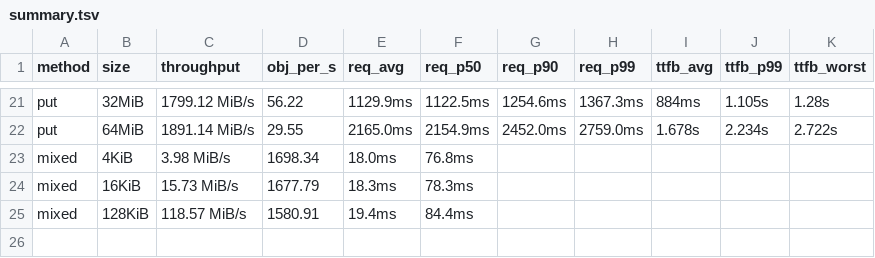
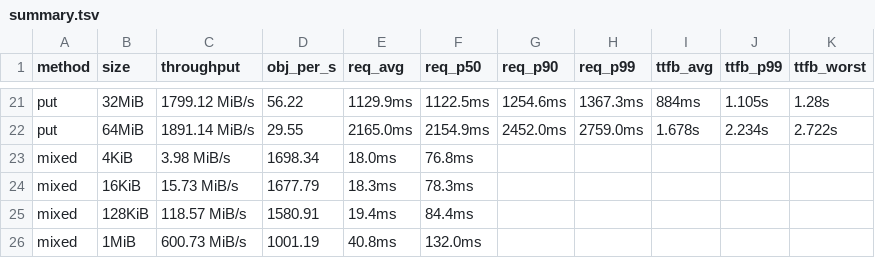
Before and after one commit to marshawcoco/rustfs, a TSV file: summary.tsv, drawn as a sheet; only a part is shown, gaps mark what is left out; the diff names each change by its address in the sheet, - before the commit and + after, or states it on an @@ line.

Commit message:
bench(i5-nvme): Running (25/30 done: mixed 1MiB finished)

```diff
--- a/summary.tsv
+++ b/summary.tsv
+row 26: mixed | 1MiB | 600.73 MiB/s | 1001.19 | 40.8ms | 132.0ms
```
Also changed, not shown: 5 other files.
